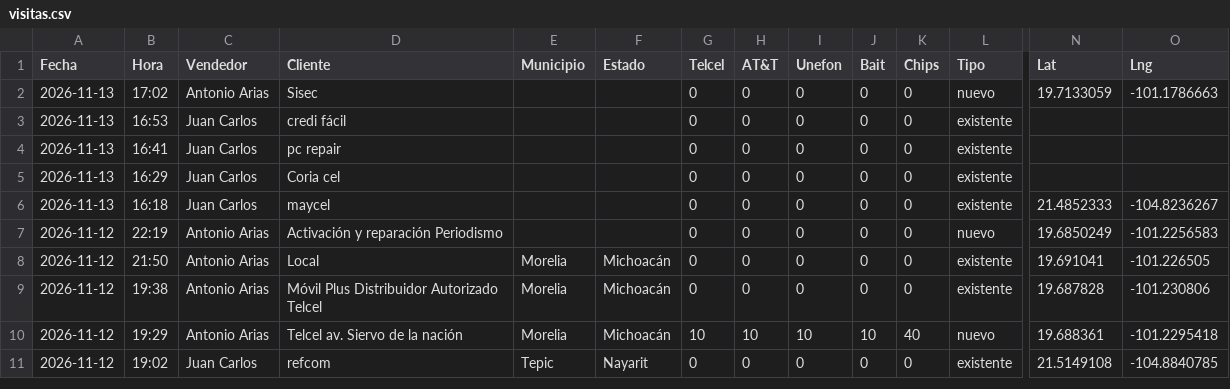
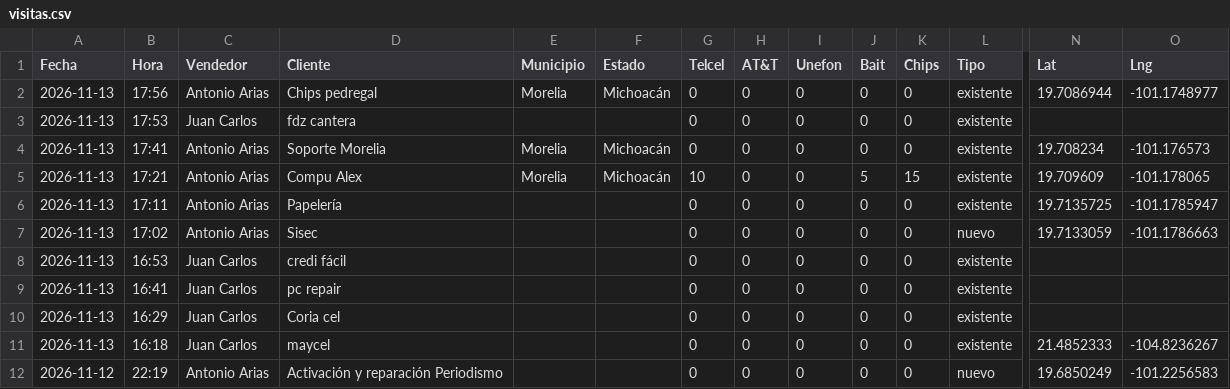
Before and after one commit to EduardoBandeliz/zona-eb, a CSV file: visitas/visitas.csv, drawn as a sheet; only a part is shown, gaps mark what is left out; the shorter side is filled out with more unchanged rows; rows hold the shown columns only; the diff names each change by its address in the sheet, - before the commit and + after, or states it on an @@ line.

Commit message:
reporte visitas visitas/visitas.csv

```diff
--- a/visitas/visitas.csv
+++ b/visitas/visitas.csv
+row 2: 2026-11-13 | 17:56 | Antonio Arias | Chips pedregal | Morelia | Michoacán | 0 | 0 | 0 | 0 | 0 | existente | 19.7086944 | -101.1748977
+row 3: 2026-11-13 | 17:53 | Juan Carlos | fdz cantera |  |  | 0 | 0 | 0 | 0 | 0 | existente
+row 4: 2026-11-13 | 17:41 | Antonio Arias | Soporte Morelia | Morelia | Michoacán | 0 | 0 | 0 | 0 | 0 | existente | 19.708234 | -101.176573
+row 5: 2026-11-13 | 17:21 | Antonio Arias | Compu Alex | Morelia | Michoacán | 10 | 0 | 0 | 5 | 15 | existente | 19.709609 | -101.178065
+row 6: 2026-11-13 | 17:11 | Antonio Arias | Papelería |  |  | 0 | 0 | 0 | 0 | 0 | existente | 19.7135725 | -101.1785947
```
